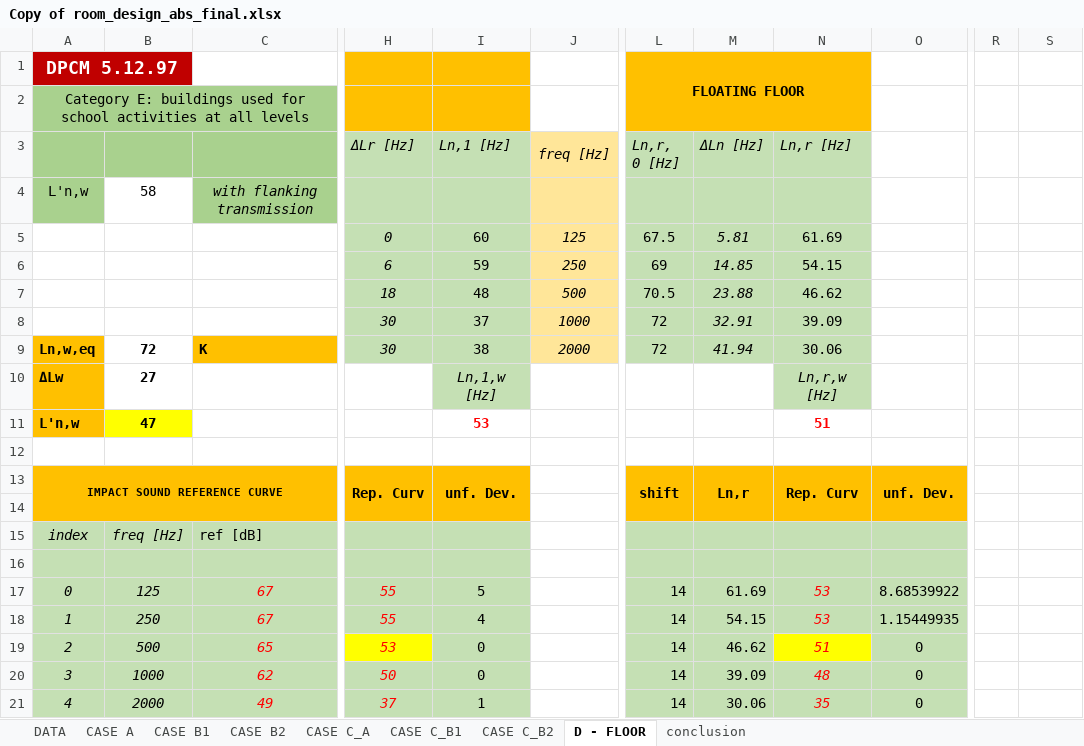
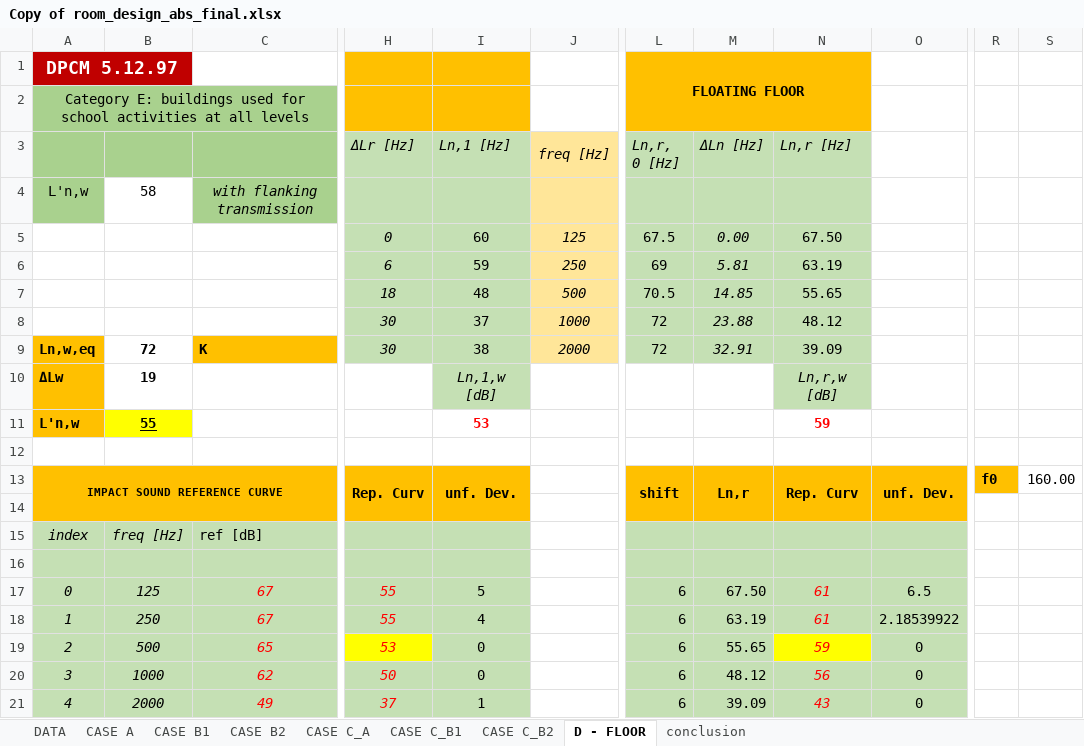
Before and after one commit to MLercari/MusicalAcousticsHWs, an Excel workbook: RoomAcoustics/6_room_design_absorption/Copy of room_design_abs_final.xlsx, sheet D - FLOOR, drawn as a sheet; only a part is shown, gaps mark what is left out; values as stored, in another font and other column widths than the file's, no borders; charts and pictures not drawn; the diff covers the shown part only; the diff names each change by its address in the sheet, - before the commit and + after, or states it on an @@ line.

```diff
--- a/RoomAcoustics/6_room_design_absorption/Copy of room_design_abs_final.xlsx (sheet D - FLOOR)
+++ b/RoomAcoustics/6_room_design_absorption/Copy of room_design_abs_final.xlsx (sheet D - FLOOR)
-M5 (ΔLn [Hz]): 5.81
+M5 (ΔLn [Hz]): 0.00
-N5 (Ln,r [Hz]): 61.69
+N5 (Ln,r [Hz]): 67.50
-M6 (ΔLn [Hz]): 14.85
+M6 (ΔLn [Hz]): 5.81
-N6 (Ln,r [Hz]): 54.15
+N6 (Ln,r [Hz]): 63.19
-M7 (ΔLn [Hz]): 23.88
+M7 (ΔLn [Hz]): 14.85
-N7 (Ln,r [Hz]): 46.62
+N7 (Ln,r [Hz]): 55.65
-M8 (ΔLn [Hz]): 32.91
+M8 (ΔLn [Hz]): 23.88
-N8 (Ln,r [Hz]): 39.09
+N8 (Ln,r [Hz]): 48.12
-M9 (ΔLn [Hz]): 41.94
+M9 (ΔLn [Hz]): 32.91
-N9 (Ln,r [Hz]): 30.06
+N9 (Ln,r [Hz]): 39.09
-B10: 27
+B10: 19
-I10 (Ln,1 [Hz]): Ln,1,w [Hz]
+I10 (Ln,1 [Hz]): Ln,1,w [dB]
-N10 (Ln,r [Hz]): Ln,r,w [Hz]
+N10 (Ln,r [Hz]): Ln,r,w [dB]
-B11: 47
+B11: 55
-B11 underline: off
+B11 underline: on
-N11 (Ln,r [Hz]): 51
+N11 (Ln,r [Hz]): 59
-R13: (empty)
+R13: f0
-R13 fill: none
+R13 fill: #FFC000
-S13: (empty)
+S13: 160.00
-L17:L21 (Ln,r, 0 [Hz]): 14
+L17:L21 (Ln,r, 0 [Hz]): 6
-M17 (ΔLn [Hz]): 61.69
+M17 (ΔLn [Hz]): 67.50
-N17:N18 (Ln,r [Hz]): 53
+N17:N18 (Ln,r [Hz]): 61
-O17: 8.68539922
+O17: 6.5
-M18 (ΔLn [Hz]): 54.15
+M18 (ΔLn [Hz]): 63.19
-O18: 1.15449935
+O18: 2.18539922
-M19 (ΔLn [Hz]): 46.62
+M19 (ΔLn [Hz]): 55.65
-N19 (Ln,r [Hz]): 51
+N19 (Ln,r [Hz]): 59
-M20 (ΔLn [Hz]): 39.09
+M20 (ΔLn [Hz]): 48.12
-N20 (Ln,r [Hz]): 48
+N20 (Ln,r [Hz]): 56
-M21 (ΔLn [Hz]): 30.06
+M21 (ΔLn [Hz]): 39.09
-N21 (Ln,r [Hz]): 35
+N21 (Ln,r [Hz]): 43
```
Also changed, not shown: 1 edited cell, cell formats and merged cells elsewhere in this sheet, sheet CASE B2, sheet CASE B1, sheet CASE A, sheet CASE C_A, sheet CASE C_B1, sheet CASE C_B2, 1 more sheet, charts or pictures.
